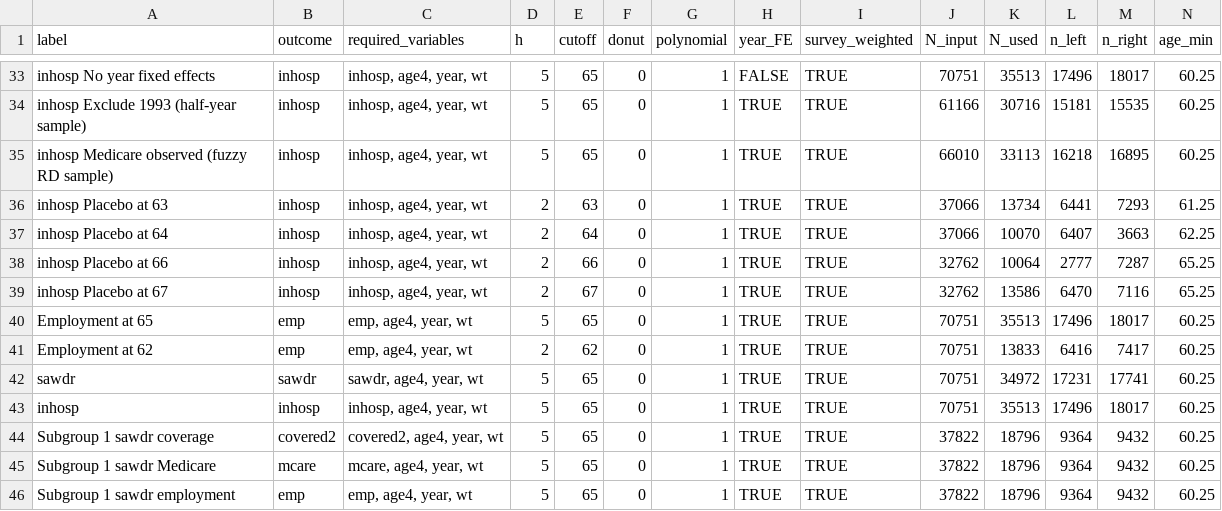
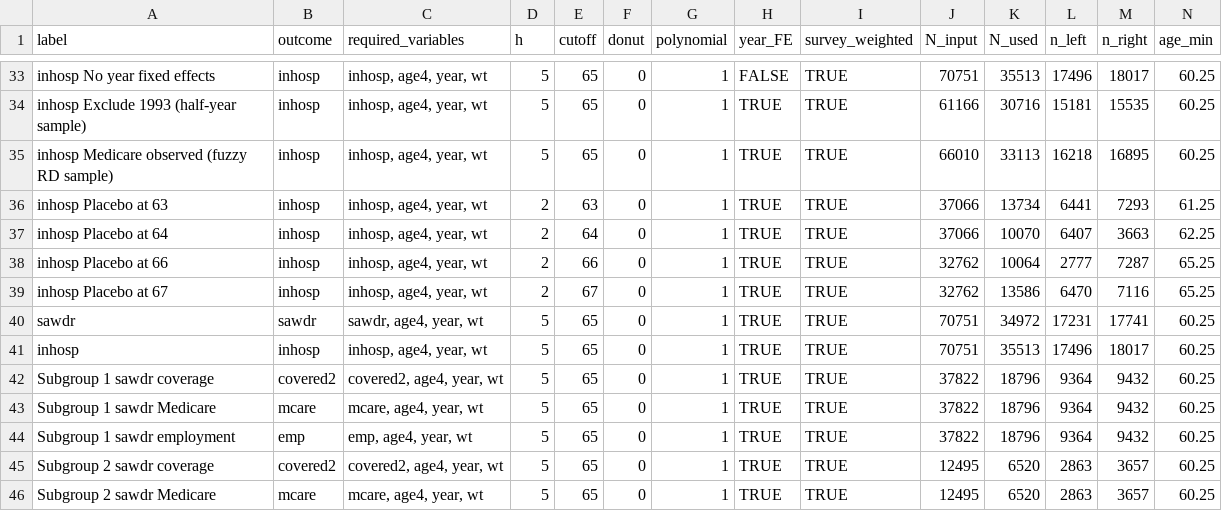
Before and after one commit to lx-leong/ec4305_e2_g7, a CSV file: output/sharp_rd_estimation/model_sample_sizes.csv, drawn as a sheet; only a part is shown, gaps mark what is left out; the shorter side is filled out with more unchanged rows; rows hold the shown columns only; the diff names each change by its address in the sheet, - before the commit and + after, or states it on an @@ line.

Commit message:
editted sharp rd estimation rmd file

```diff
--- a/output/sharp_rd_estimation/model_sample_sizes.csv
+++ b/output/sharp_rd_estimation/model_sample_sizes.csv
-row 40: Employment at 65 | emp | emp, age4, year, wt | 5 | 65 | 0 | 1 | TRUE | TRUE | 70751 | 35513 | 17496 | 18017 | 60.25
-row 41: Employment at 62 | emp | emp, age4, year, wt | 2 | 62 | 0 | 1 | TRUE | TRUE | 70751 | 13833 | 6416 | 7417 | 60.25
```
Also changed, not shown: output/sharp_rd_estimation/estimation_results.csv, output/sharp_rd_estimation/subgroup_results.csv, 3 other files.
